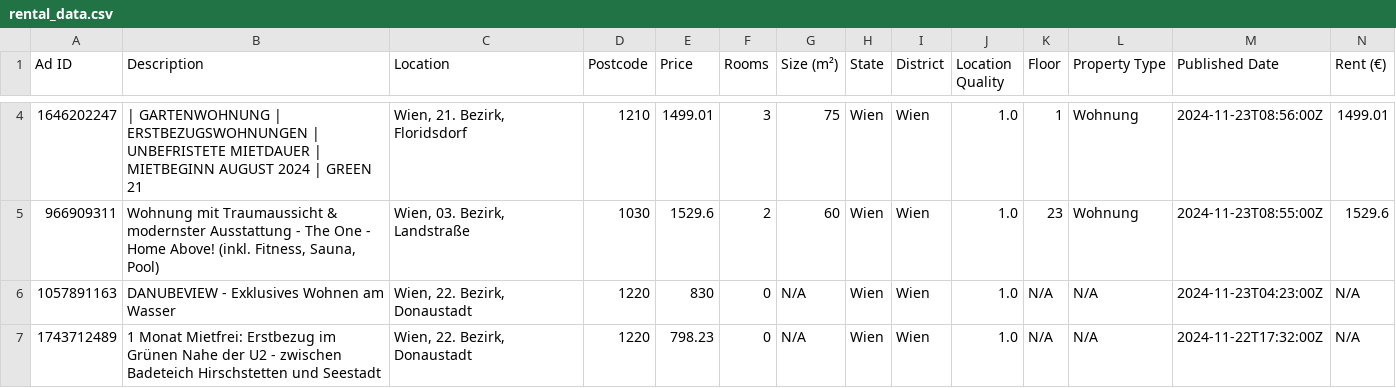
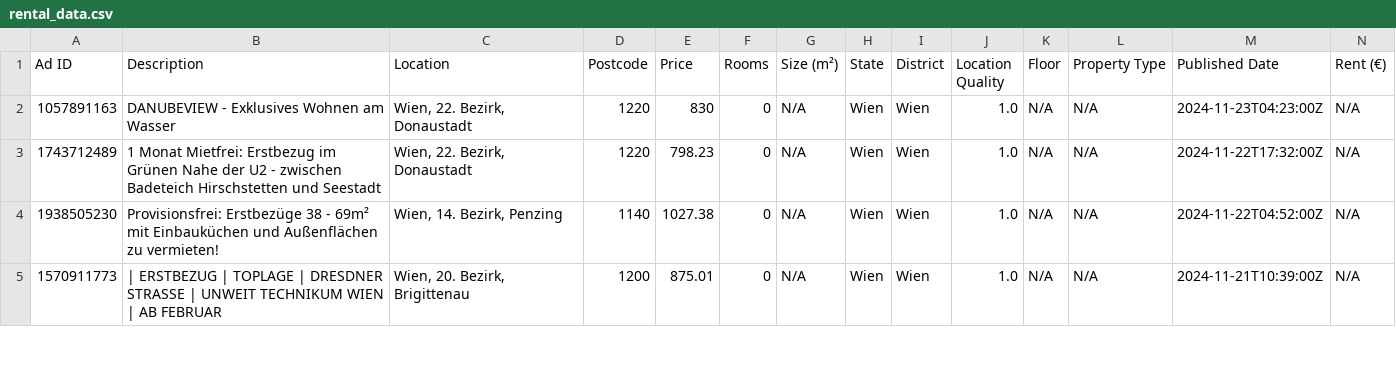
Before and after one commit to nireven/N-renting-in-vienna, a CSV file: listings/rental_data.csv, drawn as a sheet; only a part is shown, gaps mark what is left out; the shorter side is filled out with more unchanged rows; removed rows and columns are numbered as before the commit, all else as after; rows hold the shown columns only; the diff covers the shown part only; the diff names each change by its address in the sheet, - before the commit and + after, or states it on an @@ line.

```diff
--- a/listings/rental_data.csv
+++ b/listings/rental_data.csv
-row 4: 1646202247 | | GARTENWOHNUNG | ERSTBEZUGSWOHNUNGEN | UNBEFRISTETE MIETDAUER | MIETBEGINN AUGUST 2024 | GREEN 21 | Wien, 21. Bezirk, Floridsdorf | 1210 | 1499.01 | 3 | 75 | Wien | Wien | 1.0 | 1 | Wohnung | 2024-11-23T08:56:00Z | 1499.01
-row 5: 966909311 | Wohnung mit Traumaussicht & modernster Ausstattung - The One - Home Above! (inkl. Fitness, Sauna, Pool) | Wien, 03. Bezirk, Landstraße | 1030 | 1529.6 | 2 | 60 | Wien | Wien | 1.0 | 23 | Wohnung | 2024-11-23T08:55:00Z | 1529.6
```
Also changed, not shown: 3 added rows, 5 removed rows and 1 moved row elsewhere in this file.
